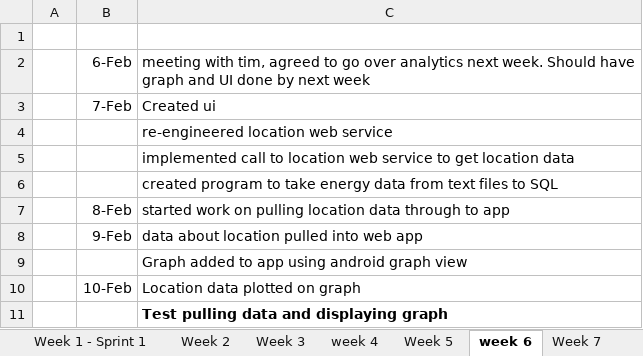
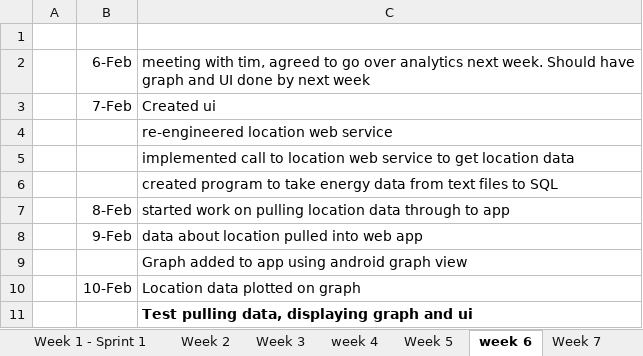
Before and after one commit to matthewfrost/FYPRepo, an Excel workbook: Project Plan (Recovered).xlsx, sheet week 6, drawn as a sheet; values as stored, in another font and other column widths than the file's, no borders; the diff names each change by its address in the sheet, - before the commit and + after, or states it on an @@ line.

```diff
--- a/Project Plan (Recovered).xlsx (sheet week 6)
+++ b/Project Plan (Recovered).xlsx (sheet week 6)
-C11: Test pulling data and displaying graph
+C11: Test pulling data, displaying graph and ui
```
Also changed, not shown: sheet Week 5, sheet Week 3, sheet week 4, sheet Week 2, sheet Week 1 - Sprint 1, other sheet tabs, 9 other files.
